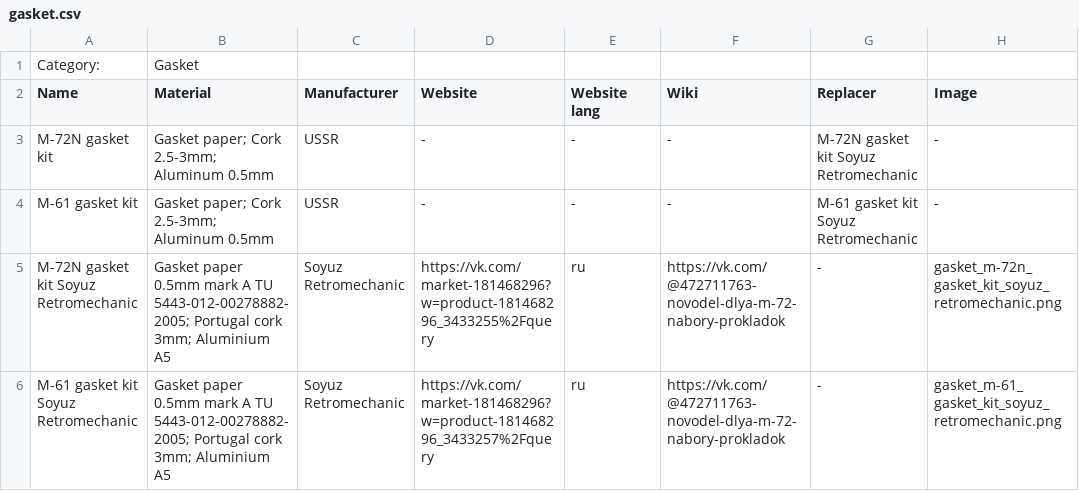
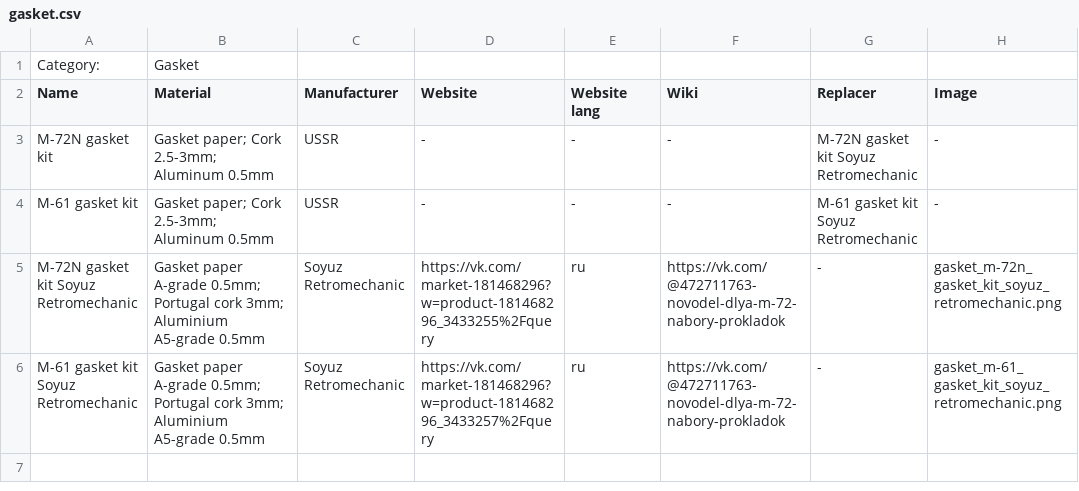
Before and after one commit to pazukdev/bearings-info, a CSV file: backend/src/main/resources/static/gasket.csv, drawn as a sheet.

```diff
--- a/backend/src/main/resources/static/gasket.csv
+++ b/backend/src/main/resources/static/gasket.csv
@@ -4,3 +4,3 @@ M-72N gasket kit,Gasket paper; Cork 2.5-3mm; Aluminum 0.5mm,USSR,-,-,-,M-72N gas
 M-61 gasket kit,Gasket paper; Cork 2.5-3mm; Aluminum 0.5mm,USSR,-,-,-,M-61 gasket kit Soyuz Retromechanic,-
-M-72N gasket kit Soyuz Retromechanic,Gasket paper 0.5mm mark A TU 5443-012-00278882-2005; Portugal cork 3mm; Aluminium A5,Soyuz Retromechanic,https://vk.com/market-181468296?w=product-181468296_3433255%2Fquery,ru,https://vk.com/@472711763-novodel-dlya-m-72-nabory-prokladok,-,gasket_m-72n_gasket_kit_soyuz_retromechanic.png
-M-61 gasket kit Soyuz Retromechanic,Gasket paper 0.5mm mark A TU 5443-012-00278882-2005; Portugal cork 3mm; Aluminium A5,Soyuz Retromechanic,https://vk.com/market-181468296?w=product-181468296_3433257%2Fquery,ru,https://vk.com/@472711763-novodel-dlya-m-72-nabory-prokladok,-,gasket_m-61_gasket_kit_soyuz_retromechanic.png
+M-72N gasket kit Soyuz Retromechanic,Gasket paper A-grade 0.5mm; Portugal cork 3mm; Aluminium A5-grade 0.5mm,Soyuz Retromechanic,https://vk.com/market-181468296?w=product-181468296_3433255%2Fquery,ru,https://vk.com/@472711763-novodel-dlya-m-72-nabory-prokladok,-,gasket_m-72n_gasket_kit_soyuz_retromechanic.png
+M-61 gasket kit Soyuz Retromechanic,Gasket paper A-grade 0.5mm; Portugal cork 3mm; Aluminium A5-grade 0.5mm,Soyuz Retromechanic,https://vk.com/market-181468296?w=product-181468296_3433257%2Fquery,ru,https://vk.com/@472711763-novodel-dlya-m-72-nabory-prokladok,-,gasket_m-61_gasket_kit_soyuz_retromechanic.png
```
Also changed, not shown: backend/src/main/resources/static/cage.csv, backend/src/main/resources/static/material.csv, 9 other files.
